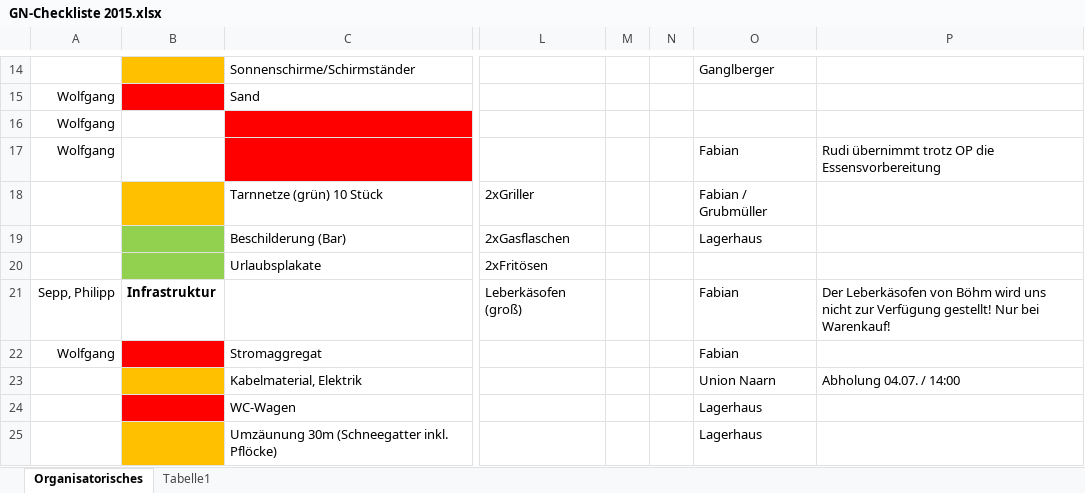
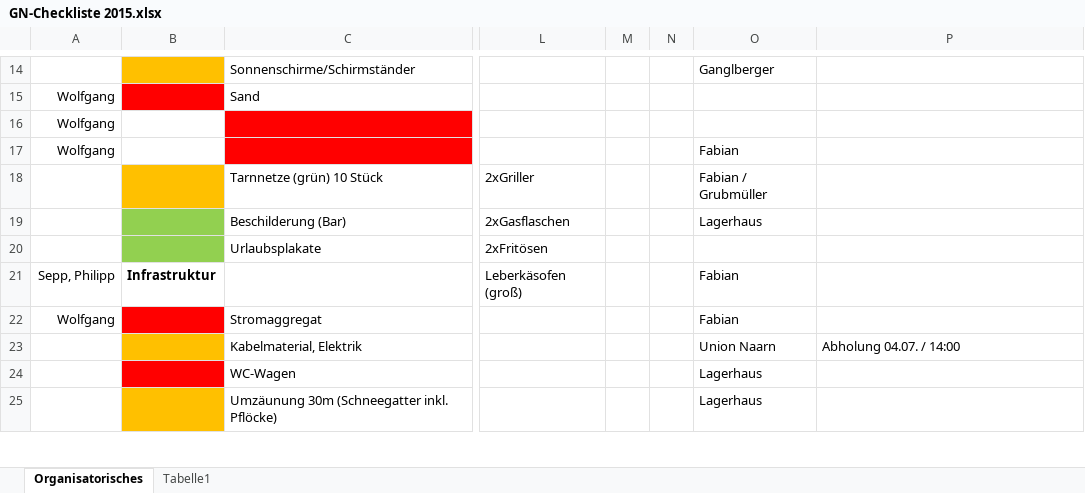
Before and after one commit to Balestrano/glarea-nox, an Excel workbook: 2015/GN-Checkliste 2015.xlsx, sheet Organisatorisches, drawn as a sheet; only a part is shown, gaps mark what is left out; values as stored, in another font and other column widths than the file's, no borders; the diff covers the shown part only; the diff names each change by its address in the sheet, - before the commit and + after, or states it on an @@ line.

```diff
--- a/2015/GN-Checkliste 2015.xlsx (sheet Organisatorisches)
+++ b/2015/GN-Checkliste 2015.xlsx (sheet Organisatorisches)
-P17: Rudi übernimmt trotz OP die Essensvorbereitung
+P17: (empty)
-P21: Der Leberkäsofen von Böhm wird uns nicht zur Verfügung gestellt! Nur bei Warenkauf!
+P21: (empty)
```
Also changed, not shown: 1 edited cell and cell formats elsewhere in this sheet.
